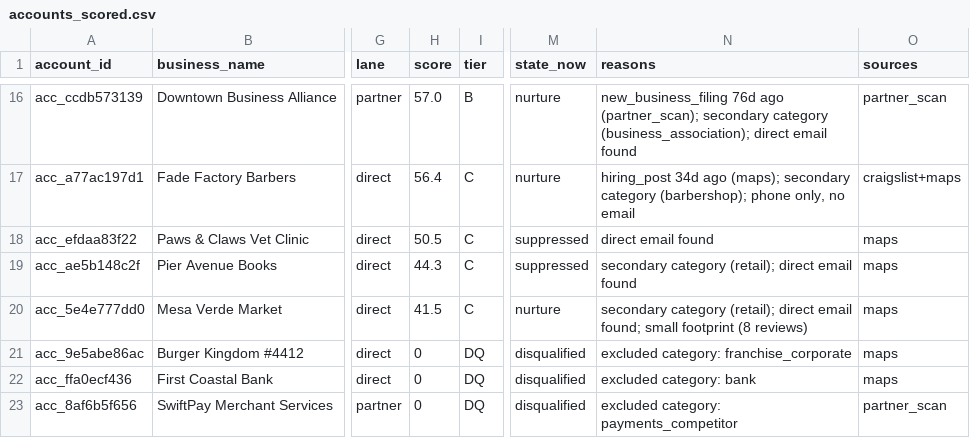
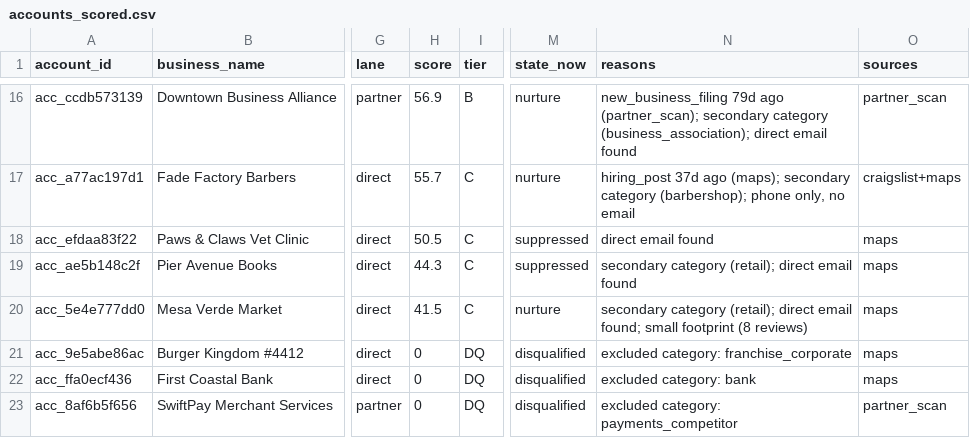
Before and after one commit to layllabs/gtm-engine, a CSV file: examples/output/accounts_scored.csv, drawn as a sheet; only a part is shown, gaps mark what is left out; the diff covers the shown part only; the diff names each change by its address in the sheet, - before the commit and + after, or states it on an @@ line.

```diff
--- a/examples/output/accounts_scored.csv
+++ b/examples/output/accounts_scored.csv
-H16 (score): 57.0
+H16 (score): 56.9
-N16 (reasons): new_business_filing 76d ago (partner_scan);…
+N16 (reasons): new_business_filing 79d ago (partner_scan);…
-H17 (score): 56.4
+H17 (score): 55.7
-N17 (reasons): hiring_post 34d ago (maps);…
+N17 (reasons): hiring_post 37d ago (maps);…
```
Also changed, not shown: 37 edited cells elsewhere in this file, 3 other files.
